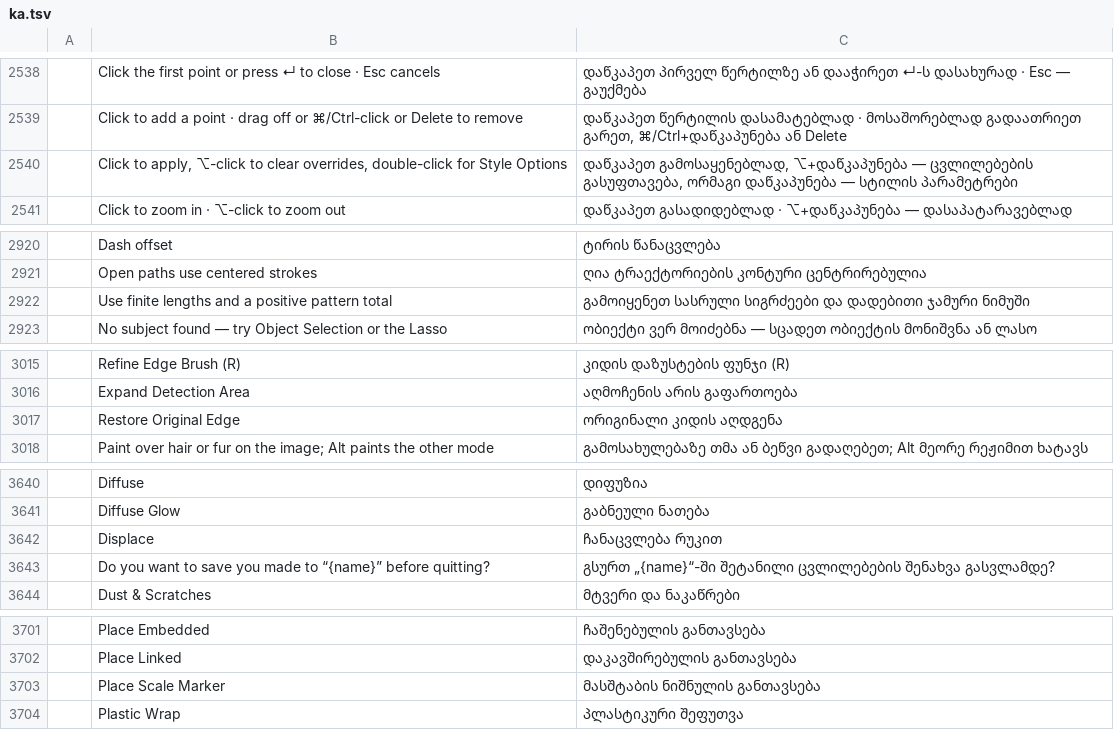
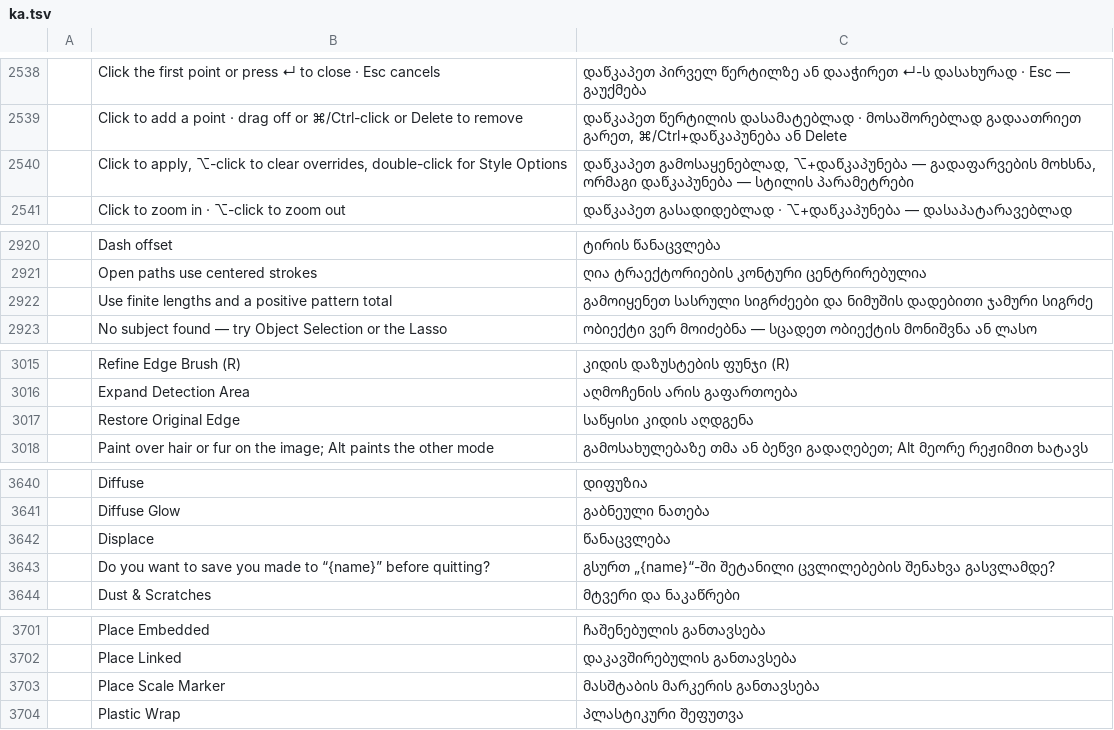
Before and after one commit to devius/photocraft, a TSV file: crates/ui-egui/src/i18n/ka.tsv, drawn as a sheet; only a part is shown, gaps mark what is left out; the diff covers the shown part only; the diff names each change by its address in the sheet, - before the commit and + after, or states it on an @@ line.

```diff
--- a/crates/ui-egui/src/i18n/ka.tsv
+++ b/crates/ui-egui/src/i18n/ka.tsv
-C2540: …⌥+დაწკაპუნება — ცვლილებების გასუფთავება, ორმაგი დაწკაპუნება…
+C2540: …⌥+დაწკაპუნება — გადაფარვების მოხსნა, ორმაგი დაწკაპუნება…
-C2922: …სიგრძეები და დადებითი ჯამური ნიმუში
+C2922: …სიგრძეები და ნიმუშის დადებითი ჯამური სიგრძე
-C3017: ორიგინალი კიდის აღდგენა
+C3017: საწყისი კიდის აღდგენა
-C3642: ჩანაცვლება რუკით
+C3642: წანაცვლება
-C3703: მასშტაბის ნიშნულის განთავსება
+C3703: მასშტაბის მარკერის განთავსება
```
Also changed, not shown: 17 edited cells elsewhere in this file.
